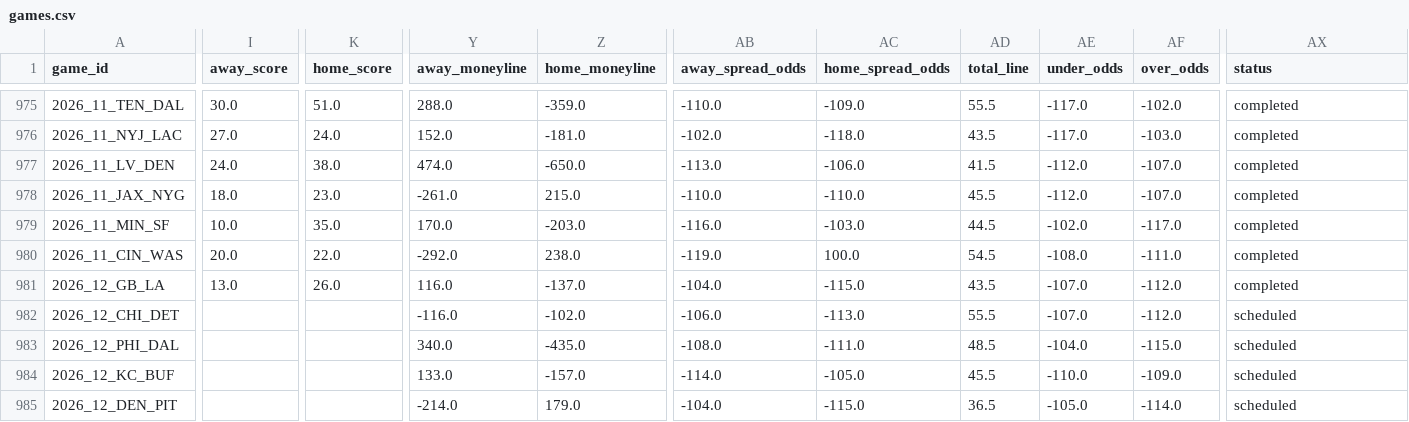
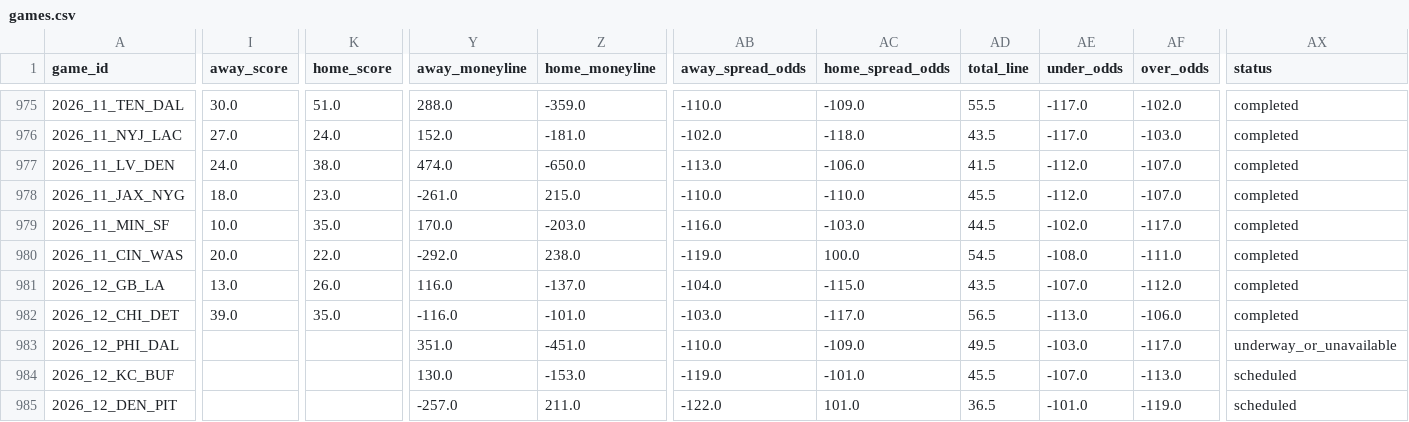
Before and after one commit to shane376/nfl-prediction-model, a CSV file: artifacts/games.csv, drawn as a sheet; only a part is shown, gaps mark what is left out; the diff covers the shown part only; the diff names each change by its address in the sheet, - before the commit and + after, or states it on an @@ line.

```diff
--- a/artifacts/games.csv
+++ b/artifacts/games.csv
-I982 (away_score): (empty)
+I982 (away_score): 39.0
-K982 (home_score): (empty)
+K982 (home_score): 35.0
-Z982 (home_moneyline): -102.0
+Z982 (home_moneyline): -101.0
-AB982 (away_spread_odds): -106.0
+AB982 (away_spread_odds): -103.0
-AC982 (home_spread_odds): -113.0
+AC982 (home_spread_odds): -117.0
-AD982 (total_line): 55.5
+AD982 (total_line): 56.5
-AE982 (under_odds): -107.0
+AE982 (under_odds): -113.0
-AF982 (over_odds): -112.0
+AF982 (over_odds): -106.0
-AX982 (status): scheduled
+AX982 (status): completed
-Y983 (away_moneyline): 340.0
+Y983 (away_moneyline): 351.0
-Z983 (home_moneyline): -435.0
+Z983 (home_moneyline): -451.0
-AB983 (away_spread_odds): -108.0
+AB983 (away_spread_odds): -110.0
-AC983 (home_spread_odds): -111.0
+AC983 (home_spread_odds): -109.0
-AD983 (total_line): 48.5
+AD983 (total_line): 49.5
-AE983 (under_odds): -104.0
+AE983 (under_odds): -103.0
-AF983 (over_odds): -115.0
+AF983 (over_odds): -117.0
-AX983 (status): scheduled
+AX983 (status): underway_or_unavailable
-Y984 (away_moneyline): 133.0
+Y984 (away_moneyline): 130.0
-Z984 (home_moneyline): -157.0
+Z984 (home_moneyline): -153.0
-AB984 (away_spread_odds): -114.0
+AB984 (away_spread_odds): -119.0
-AC984 (home_spread_odds): -105.0
+AC984 (home_spread_odds): -101.0
-AE984 (under_odds): -110.0
+AE984 (under_odds): -107.0
-AF984 (over_odds): -109.0
+AF984 (over_odds): -113.0
-Y985 (away_moneyline): -214.0
+Y985 (away_moneyline): -257.0
-Z985 (home_moneyline): 179.0
+Z985 (home_moneyline): 211.0
-AB985 (away_spread_odds): -104.0
+AB985 (away_spread_odds): -122.0
-AC985 (home_spread_odds): -115.0
+AC985 (home_spread_odds): 101.0
-AE985 (under_odds): -105.0
+AE985 (under_odds): -101.0
-AF985 (over_odds): -114.0
+AF985 (over_odds): -119.0
```
Also changed, not shown: 70 edited cells elsewhere in this file, 4 other files.
